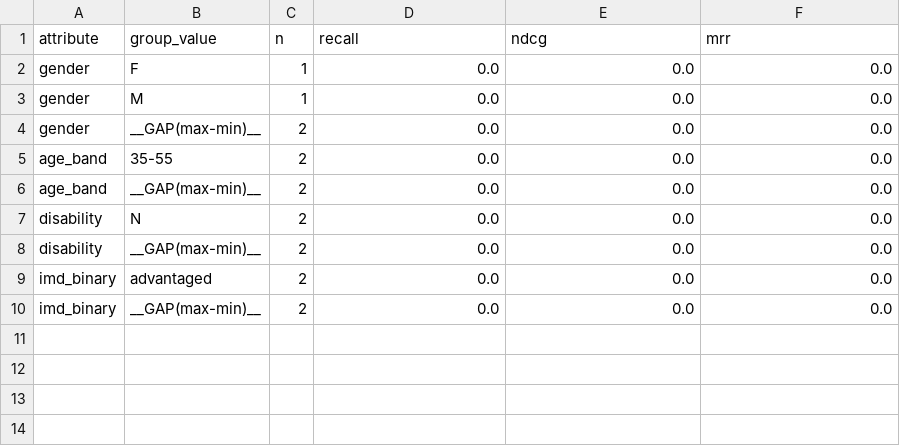
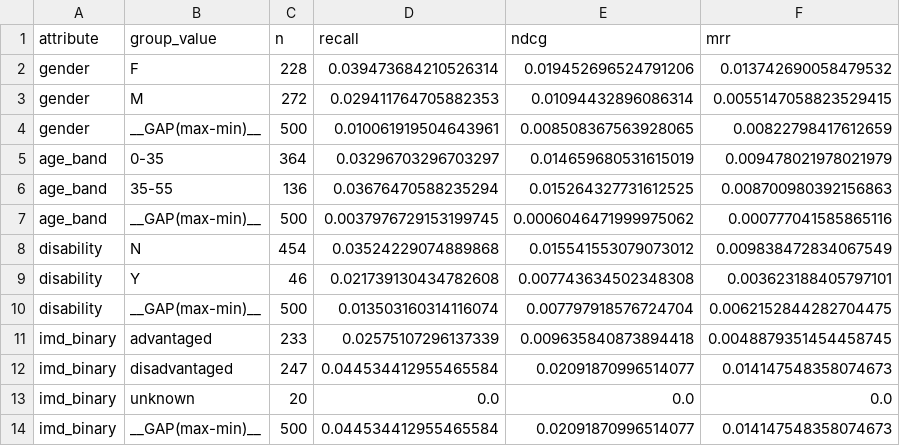
Before and after one commit to veer-pratapsingh/HCAI-fairness-recsys, a CSV file: results/llm_openai_s0_per_group.csv, drawn as a sheet.

Commit message:
feat: complete full ChatGPT evaluation on seed 0 and compile results into reports and LaTeX paper

```diff
--- a/results/llm_openai_s0_per_group.csv
+++ b/results/llm_openai_s0_per_group.csv
@@ -1,10 +1,14 @@
 attribute,group_value,n,recall,ndcg,mrr
-gender,F,1,0.0,0.0,0.0
-gender,M,1,0.0,0.0,0.0
-gender,__GAP(max-min)__,2,0.0,0.0,0.0
-age_band,35-55,2,0.0,0.0,0.0
-age_band,__GAP(max-min)__,2,0.0,0.0,0.0
-disability,N,2,0.0,0.0,0.0
-disability,__GAP(max-min)__,2,0.0,0.0,0.0
-imd_binary,advantaged,2,0.0,0.0,0.0
-imd_binary,__GAP(max-min)__,2,0.0,0.0,0.0
+gender,F,228,0.039473684210526314,0.019452696524791206,0.013742690058479532
+gender,M,272,0.029411764705882353,0.01094432896086314,0.0055147058823529415
+gender,__GAP(max-min)__,500,0.010061919504643961,0.008508367563928065,0.00822798417612659
+age_band,0-35,364,0.03296703296703297,0.014659680531615019,0.009478021978021979
+age_band,35-55,136,0.03676470588235294,0.015264327731612525,0.008700980392156863
+age_band,__GAP(max-min)__,500,0.0037976729153199745,0.0006046471999975062,0.000777041585865116
+disability,N,454,0.03524229074889868,0.015541553079073012,0.009838472834067549
+disability,Y,46,0.021739130434782608,0.007743634502348308,0.003623188405797101
+disability,__GAP(max-min)__,500,0.013503160314116074,0.007797918576724704,0.0062152844282704475
+imd_binary,advantaged,233,0.02575107296137339,0.009635840873894418,0.0048879351454458745
+imd_binary,disadvantaged,247,0.044534412955465584,0.02091870996514077,0.014147548358074673
+imd_binary,unknown,20,0.0,0.0,0.0
+imd_binary,__GAP(max-min)__,500,0.044534412955465584,0.02091870996514077,0.014147548358074673
```
Also changed, not shown: results/openai_llm_runs.csv, 3 other files.
